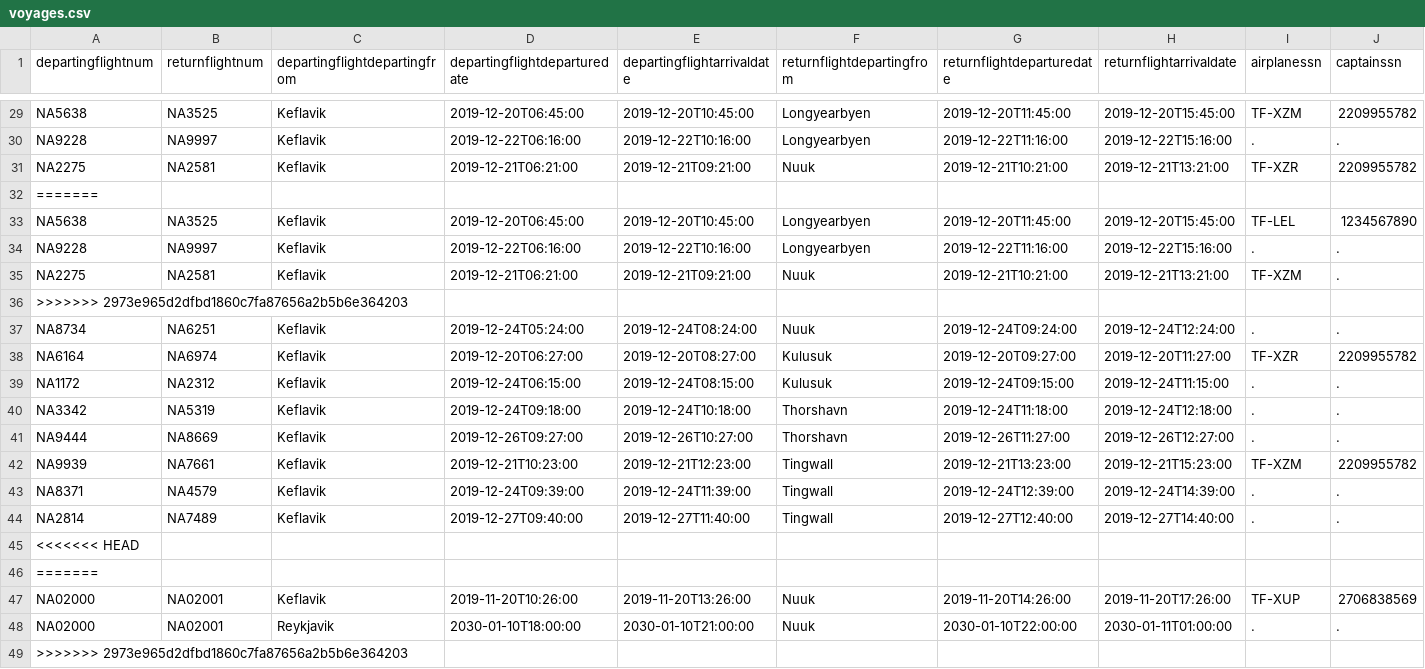
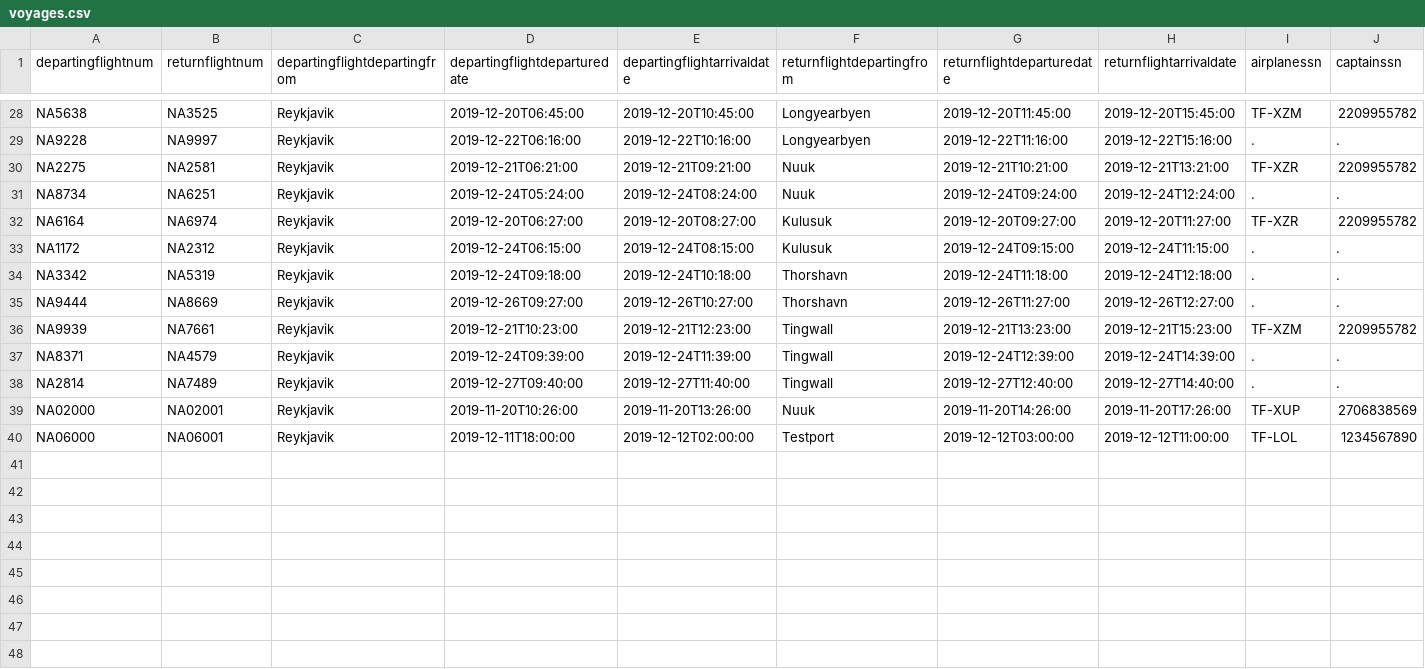
Before and after one commit to irmalexandra/vln1_chuck_nan, a CSV file: code/repo/voyages.csv, drawn as a sheet; only a part is shown, gaps mark what is left out; removed rows and columns are numbered as before the commit, all else as after; rows hold the shown columns only; the diff covers the shown part only; the diff names each change by its address in the sheet, - before the commit and + after, or states it on an @@ line.

```diff
--- a/code/repo/voyages.csv
+++ b/code/repo/voyages.csv
-C28:C30 (departingflightdepartingfrom): Keflavik
+C28:C30 (departingflightdepartingfrom): Reykjavik
-row 32: =======
-row 33: NA5638 | NA3525 | Keflavik | 2019-12-20T06:45:00 | 2019-12-20T10:45:00 | Longyearbyen | 2019-12-20T11:45:00 | 2019-12-20T15:45:00 | TF-LEL | 1234567890
-row 34: NA9228 | NA9997 | Keflavik | 2019-12-22T06:16:00 | 2019-12-22T10:16:00 | Longyearbyen | 2019-12-22T11:16:00 | 2019-12-22T15:16:00 | . | .
-row 35: NA2275 | NA2581 | Keflavik | 2019-12-21T06:21:00 | 2019-12-21T09:21:00 | Nuuk | 2019-12-21T10:21:00 | 2019-12-21T13:21:00 | TF-XZM | .
-row 36: >>>>>>> 2973e965d2dfbd1860c7fa87656a2b5b6e364203
-C31:C38 (departingflightdepartingfrom): Keflavik
+C31:C38 (departingflightdepartingfrom): Reykjavik
-row 45: <<<<<<< HEAD
-row 46: =======
-C39 (departingflightdepartingfrom): Keflavik
+C39 (departingflightdepartingfrom): Reykjavik
-row 48: NA02000 | NA02001 | Reykjavik | 2030-01-10T18:00:00 | 2030-01-10T21:00:00 | Nuuk | 2030-01-10T22:00:00 | 2030-01-11T01:00:00 | . | .
-row 49: >>>>>>> 2973e965d2dfbd1860c7fa87656a2b5b6e364203
+row 40: NA06000 | NA06001 | Reykjavik | 2019-12-11T18:00:00 | 2019-12-12T02:00:00 | Testport | 2019-12-12T03:00:00 | 2019-12-12T11:00:00 | TF-LOL | 1234567890
```
Also changed, not shown: 1 removed row and 27 edited cells elsewhere in this file, 3 other files.
